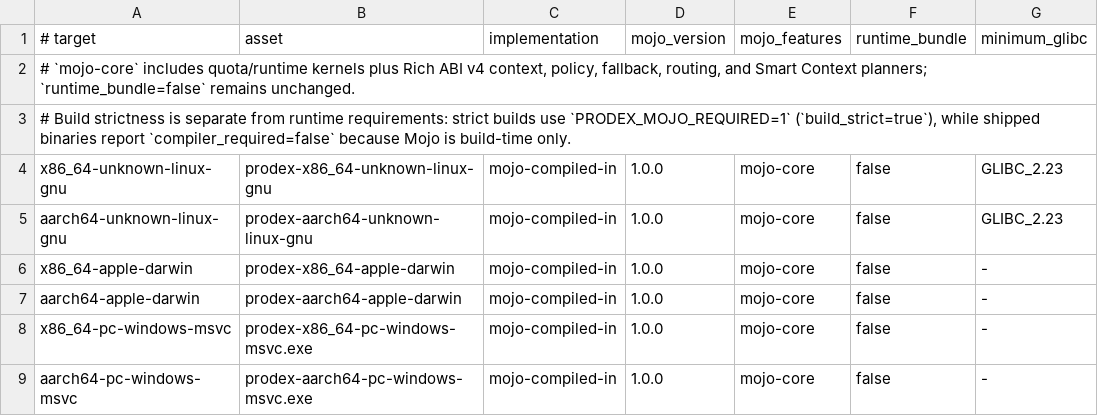
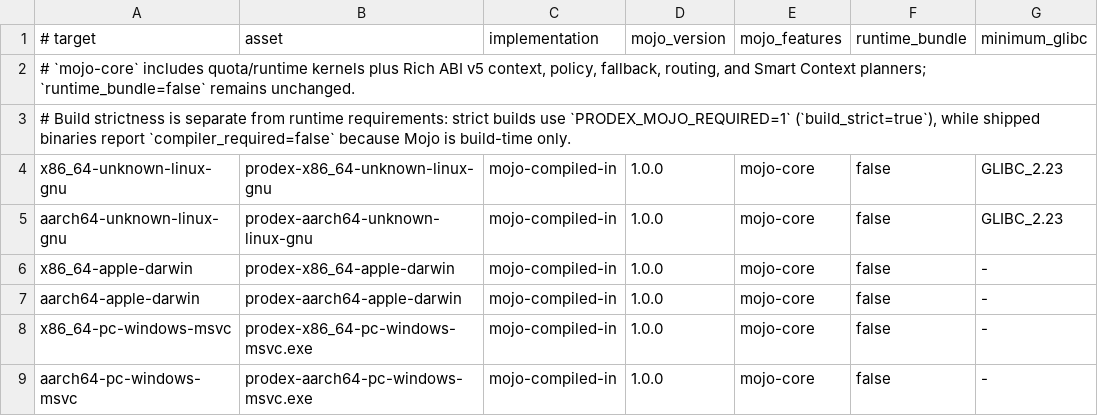
Before and after one commit to christiandoxa/prodex, a TSV file: migration/release-target-matrix.tsv, drawn as a sheet.

Commit message:
fix(mojo): pass rich inputs by address

```diff
--- a/migration/release-target-matrix.tsv
+++ b/migration/release-target-matrix.tsv
@@ -1,3 +1,3 @@
 # target	asset	implementation	mojo_version	mojo_features	runtime_bundle	minimum_glibc
-# `mojo-core` includes quota/runtime kernels plus Rich ABI v4 context, policy, fallback, routing, and Smart Context planners; `runtime_bundle=false` remains unchanged.
+# `mojo-core` includes quota/runtime kernels plus Rich ABI v5 context, policy, fallback, routing, and Smart Context planners; `runtime_bundle=false` remains unchanged.
 # Build strictness is separate from runtime requirements: strict builds use `PRODEX_MOJO_REQUIRED=1` (`build_strict=true`), while shipped binaries report `compiler_required=false` because Mojo is build-time only.
```
Also changed, not shown: 26 other files.
